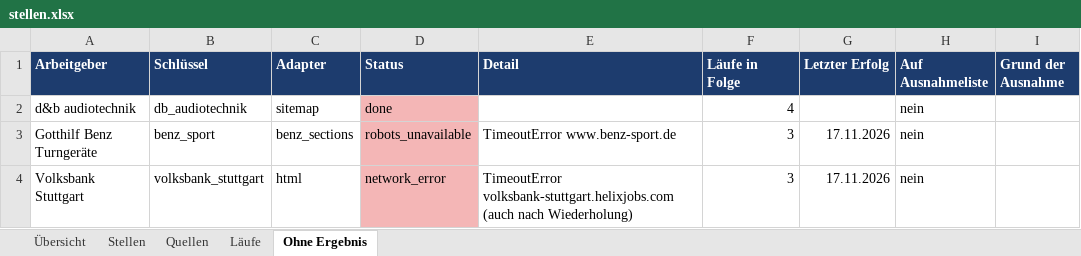
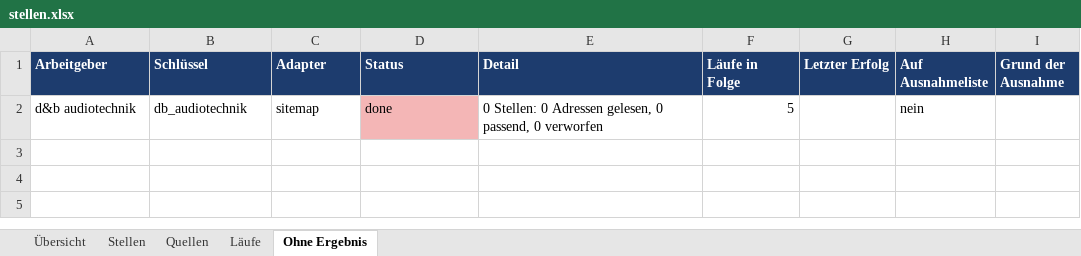
Before and after one commit to Penetrationpasi-hub/ScrapJobs, an Excel workbook: stellen.xlsx, sheet Ohne Ergebnis, drawn as a sheet; values as stored, in another font and other column widths than the file's, no borders; the diff names each change by its address in the sheet, - before the commit and + after, or states it on an @@ line.

Commit message:
Stellenkatalog 2026-11-18

```diff
--- a/stellen.xlsx (sheet Ohne Ergebnis)
+++ b/stellen.xlsx (sheet Ohne Ergebnis)
-E2 (Detail): (empty)
+E2 (Detail): 0 Stellen: 0 Adressen gelesen, 0 passend, 0 verworfen
-F2 (Läufe in Folge): 4
+F2 (Läufe in Folge): 5
-row 3: Gotthilf Benz Turngeräte | benz_sport | benz_sections | robots_unavailable | TimeoutError www.benz-sport.de | 3 | 17.11.2026 | nein
-row 4: Volksbank Stuttgart | volksbank_stuttgart | html | network_error | TimeoutError volksbank-stuttgart.helixjobs.com (auch nach Wiederholung) | 3 | 17.11.2026 | nein
```
Also changed, not shown: sheet Stellen, sheet Läufe, sheet Quellen, sheet Übersicht, 3 other files.
